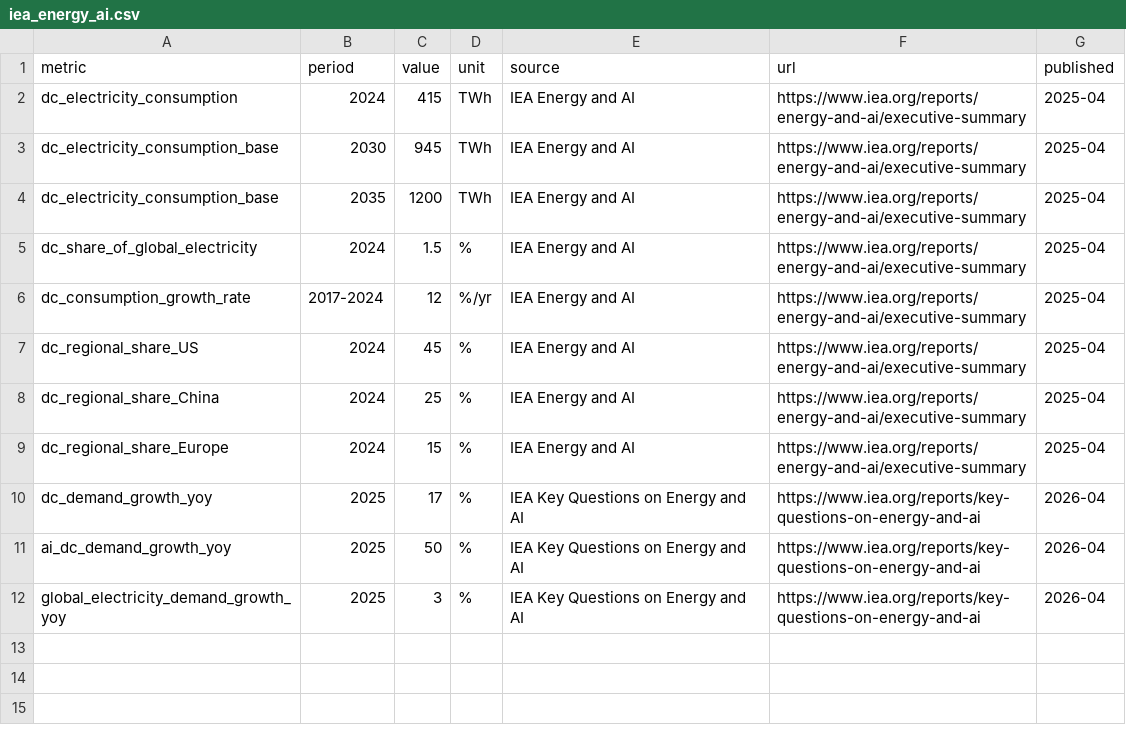
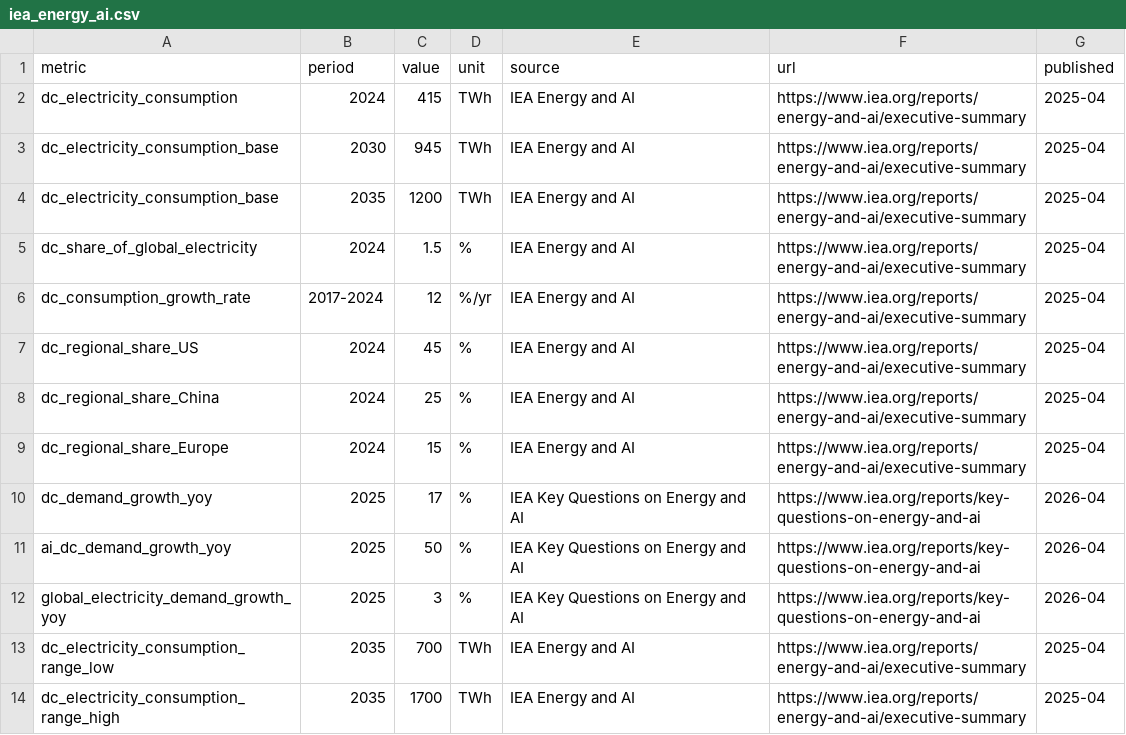
Before and after one commit to Cojae-Kang/ksj-ai-energy-asset-portfolio, a CSV file: data/manual/iea_energy_ai.csv, drawn as a sheet; the diff names each change by its address in the sheet, - before the commit and + after, or states it on an @@ line.

```diff
--- a/data/manual/iea_energy_ai.csv
+++ b/data/manual/iea_energy_ai.csv
+row 13: dc_electricity_consumption_range_low | 2035 | 700 | TWh | IEA Energy and AI | https://www.iea.org/reports/energy-and-ai/executive-summary | 2025-04
+row 14: dc_electricity_consumption_range_high | 2035 | 1700 | TWh | IEA Energy and AI | https://www.iea.org/reports/energy-and-ai/executive-summary | 2025-04
```
Also changed, not shown: 45 other files.
